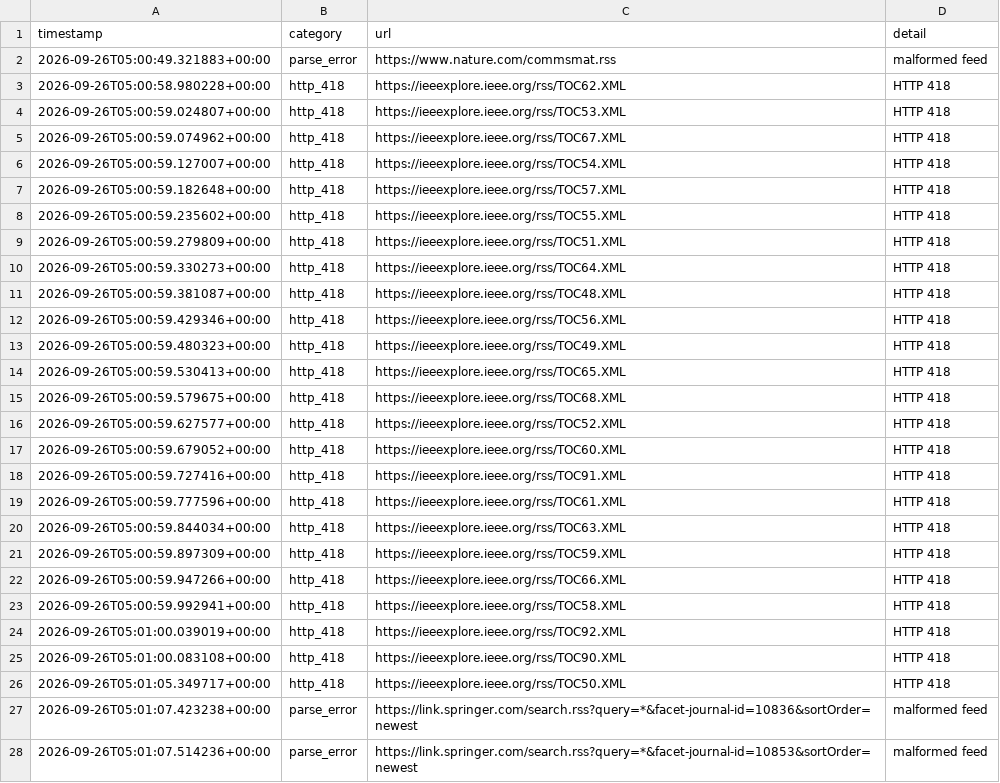
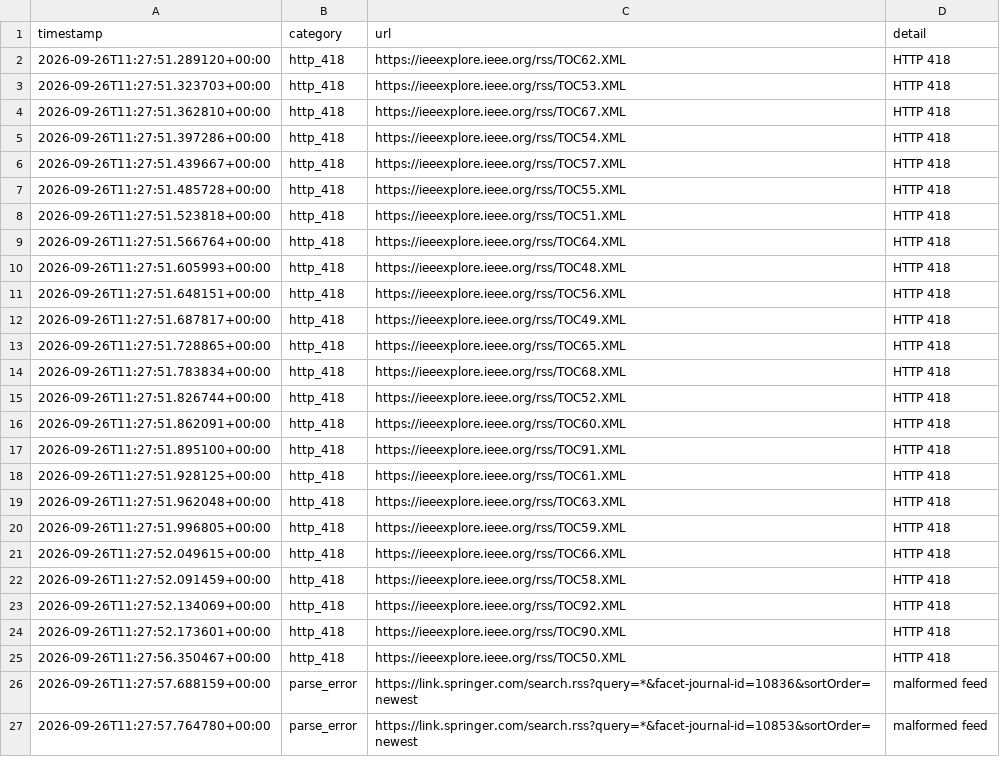
Before and after one commit to Llxyyds666/diamond-paper-feed, a TSV file: fetch_failures.tsv, drawn as a sheet; only a part is shown; the diff covers the shown part only.

```diff
--- a/fetch_failures.tsv
+++ b/fetch_failures.tsv
@@ -1,28 +1,27 @@
 timestamp	category	url	detail
-2026-09-26T05:00:49.321883+00:00	parse_error	https://www.nature.com/commsmat.rss	malformed feed
-2026-09-26T05:00:58.980228+00:00	http_418	https://ieeexplore.ieee.org/rss/TOC62.XML	HTTP 418
-2026-09-26T05:00:59.024807+00:00	http_418	https://ieeexplore.ieee.org/rss/TOC53.XML	HTTP 418
-2026-09-26T05:00:59.074962+00:00	http_418	https://ieeexplore.ieee.org/rss/TOC67.XML	HTTP 418
-2026-09-26T05:00:59.127007+00:00	http_418	https://ieeexplore.ieee.org/rss/TOC54.XML	HTTP 418
-2026-09-26T05:00:59.182648+00:00	http_418	https://ieeexplore.ieee.org/rss/TOC57.XML	HTTP 418
-2026-09-26T05:00:59.235602+00:00	http_418	https://ieeexplore.ieee.org/rss/TOC55.XML	HTTP 418
-2026-09-26T05:00:59.279809+00:00	http_418	https://ieeexplore.ieee.org/rss/TOC51.XML	HTTP 418
-2026-09-26T05:00:59.330273+00:00	http_418	https://ieeexplore.ieee.org/rss/TOC64.XML	HTTP 418
-2026-09-26T05:00:59.381087+00:00	http_418	https://ieeexplore.ieee.org/rss/TOC48.XML	HTTP 418
-2026-09-26T05:00:59.429346+00:00	http_418	https://ieeexplore.ieee.org/rss/TOC56.XML	HTTP 418
-2026-09-26T05:00:59.480323+00:00	http_418	https://ieeexplore.ieee.org/rss/TOC49.XML	HTTP 418
-2026-09-26T05:00:59.530413+00:00	http_418	https://ieeexplore.ieee.org/rss/TOC65.XML	HTTP 418
-2026-09-26T05:00:59.579675+00:00	http_418	https://ieeexplore.ieee.org/rss/TOC68.XML	HTTP 418
-2026-09-26T05:00:59.627577+00:00	http_418	https://ieeexplore.ieee.org/rss/TOC52.XML	HTTP 418
-2026-09-26T05:00:59.679052+00:00	http_418	https://ieeexplore.ieee.org/rss/TOC60.XML	HTTP 418
-2026-09-26T05:00:59.727416+00:00	http_418	https://ieeexplore.ieee.org/rss/TOC91.XML	HTTP 418
-2026-09-26T05:00:59.777596+00:00	http_418	https://ieeexplore.ieee.org/rss/TOC61.XML	HTTP 418
-2026-09-26T05:00:59.844034+00:00	http_418	https://ieeexplore.ieee.org/rss/TOC63.XML	HTTP 418
-2026-09-26T05:00:59.897309+00:00	http_418	https://ieeexplore.ieee.org/rss/TOC59.XML	HTTP 418
-2026-09-26T05:00:59.947266+00:00	http_418	https://ieeexplore.ieee.org/rss/TOC66.XML	HTTP 418
-2026-09-26T05:00:59.992941+00:00	http_418	https://ieeexplore.ieee.org/rss/TOC58.XML	HTTP 418
-2026-09-26T05:01:00.039019+00:00	http_418	https://ieeexplore.ieee.org/rss/TOC92.XML	HTTP 418
-2026-09-26T05:01:00.083108+00:00	http_418	https://ieeexplore.ieee.org/rss/TOC90.XML	HTTP 418
-2026-09-26T05:01:05.349717+00:00	http_418	https://ieeexplore.ieee.org/rss/TOC50.XML	HTTP 418
-2026-09-26T05:01:07.423238+00:00	parse_error	https://link.springer.com/search.rss?query=*&facet-journal-id=10836&sortOrder=newest	malformed feed
-2026-09-26T05:01:07.514236+00:00	parse_error	https://link.springer.com/search.rss?query=*&facet-journal-id=10853&sortOrder=newest	malformed feed
+2026-09-26T11:27:51.289120+00:00	http_418	https://ieeexplore.ieee.org/rss/TOC62.XML	HTTP 418
+2026-09-26T11:27:51.323703+00:00	http_418	https://ieeexplore.ieee.org/rss/TOC53.XML	HTTP 418
+2026-09-26T11:27:51.362810+00:00	http_418	https://ieeexplore.ieee.org/rss/TOC67.XML	HTTP 418
+2026-09-26T11:27:51.397286+00:00	http_418	https://ieeexplore.ieee.org/rss/TOC54.XML	HTTP 418
+2026-09-26T11:27:51.439667+00:00	http_418	https://ieeexplore.ieee.org/rss/TOC57.XML	HTTP 418
+2026-09-26T11:27:51.485728+00:00	http_418	https://ieeexplore.ieee.org/rss/TOC55.XML	HTTP 418
+2026-09-26T11:27:51.523818+00:00	http_418	https://ieeexplore.ieee.org/rss/TOC51.XML	HTTP 418
+2026-09-26T11:27:51.566764+00:00	http_418	https://ieeexplore.ieee.org/rss/TOC64.XML	HTTP 418
+2026-09-26T11:27:51.605993+00:00	http_418	https://ieeexplore.ieee.org/rss/TOC48.XML	HTTP 418
+2026-09-26T11:27:51.648151+00:00	http_418	https://ieeexplore.ieee.org/rss/TOC56.XML	HTTP 418
+2026-09-26T11:27:51.687817+00:00	http_418	https://ieeexplore.ieee.org/rss/TOC49.XML	HTTP 418
+2026-09-26T11:27:51.728865+00:00	http_418	https://ieeexplore.ieee.org/rss/TOC65.XML	HTTP 418
+2026-09-26T11:27:51.783834+00:00	http_418	https://ieeexplore.ieee.org/rss/TOC68.XML	HTTP 418
+2026-09-26T11:27:51.826744+00:00	http_418	https://ieeexplore.ieee.org/rss/TOC52.XML	HTTP 418
+2026-09-26T11:27:51.862091+00:00	http_418	https://ieeexplore.ieee.org/rss/TOC60.XML	HTTP 418
+2026-09-26T11:27:51.895100+00:00	http_418	https://ieeexplore.ieee.org/rss/TOC91.XML	HTTP 418
+2026-09-26T11:27:51.928125+00:00	http_418	https://ieeexplore.ieee.org/rss/TOC61.XML	HTTP 418
+2026-09-26T11:27:51.962048+00:00	http_418	https://ieeexplore.ieee.org/rss/TOC63.XML	HTTP 418
+2026-09-26T11:27:51.996805+00:00	http_418	https://ieeexplore.ieee.org/rss/TOC59.XML	HTTP 418
+2026-09-26T11:27:52.049615+00:00	http_418	https://ieeexplore.ieee.org/rss/TOC66.XML	HTTP 418
+2026-09-26T11:27:52.091459+00:00	http_418	https://ieeexplore.ieee.org/rss/TOC58.XML	HTTP 418
+2026-09-26T11:27:52.134069+00:00	http_418	https://ieeexplore.ieee.org/rss/TOC92.XML	HTTP 418
+2026-09-26T11:27:52.173601+00:00	http_418	https://ieeexplore.ieee.org/rss/TOC90.XML	HTTP 418
+2026-09-26T11:27:56.350467+00:00	http_418	https://ieeexplore.ieee.org/rss/TOC50.XML	HTTP 418
+2026-09-26T11:27:57.688159+00:00	parse_error	https://link.springer.com/search.rss?query=*&facet-journal-id=10836&sortOrder=newest	malformed feed
+2026-09-26T11:27:57.764780+00:00	parse_error	https://link.springer.com/search.rss?query=*&facet-journal-id=10853&sortOrder=newest	malformed feed
```
Also changed, not shown: 3 added rows, 1 removed row and 16 edited cells elsewhere in this file, 2 other files.
